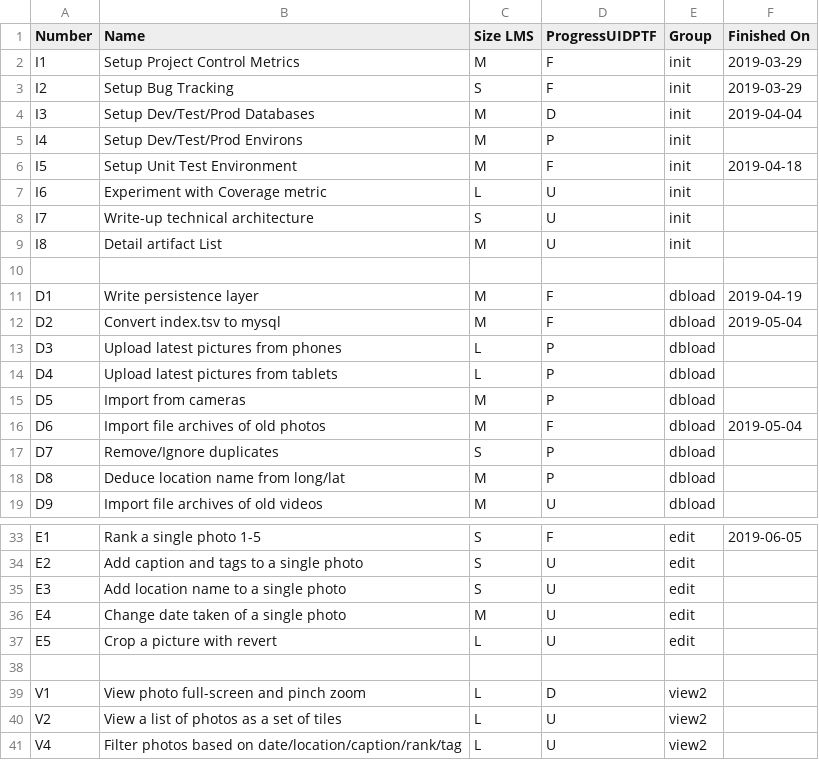
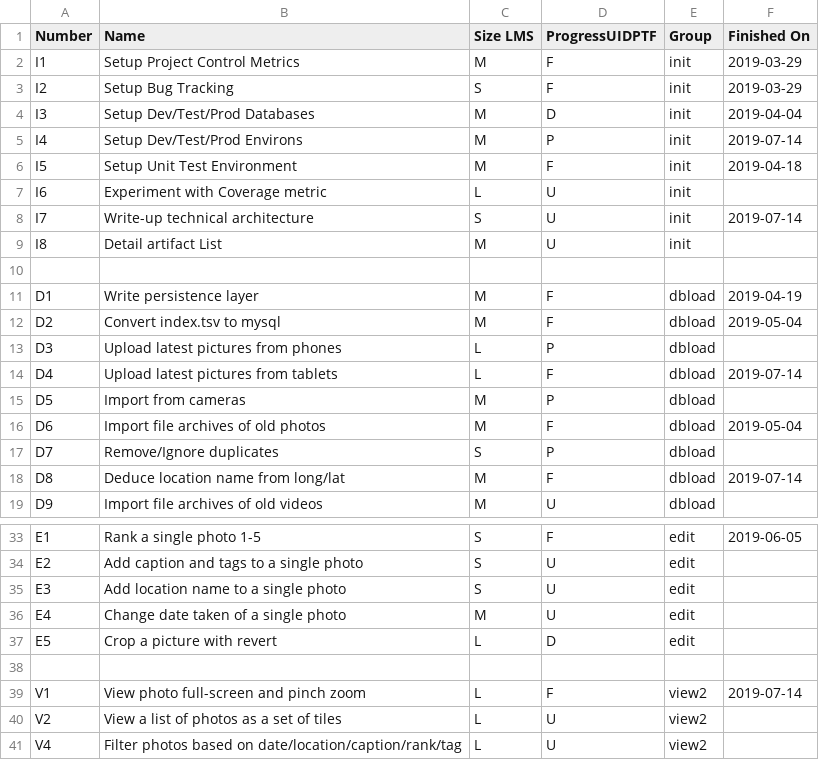
Before and after one commit to chris-reynolds/AllOurPhotos, a CSV file: planning/TaskList.csv, drawn as a sheet; only a part is shown, gaps mark what is left out.

Commit message:
Progress tracking

```diff
--- a/planning/TaskList.csv
+++ b/planning/TaskList.csv
@@ -4,6 +4,6 @@ I2,Setup Bug Tracking,S,F,init,2019-03-29
 I3,Setup Dev/Test/Prod Databases,M,D,init,2019-04-04
-I4,Setup Dev/Test/Prod Environs,M,P,init,
+I4,Setup Dev/Test/Prod Environs,M,P,init,2019-07-14
 I5,Setup Unit Test Environment,M,F,init,2019-04-18
 I6,Experiment with Coverage metric,L,U,init,
-I7,Write-up technical architecture,S,U,init,
+I7,Write-up technical architecture,S,U,init,2019-07-14
 I8,Detail artifact List,M,U,init,
@@ -13,3 +13,3 @@ D2,Convert index.tsv to mysql,M,F,dbload,2019-05-04
 D3,Upload latest pictures from phones,L,P,dbload,
-D4,Upload latest pictures from tablets,L,P,dbload,
+D4,Upload latest pictures from tablets,L,F,dbload,2019-07-14
 D5,Import from cameras,M,P,dbload,
@@ -17,3 +17,3 @@ D6,Import file archives of old photos,M,F,dbload,2019-05-04
 D7,Remove/Ignore duplicates,S,P,dbload,
-D8,Deduce location name from long/lat,M,P,dbload,
+D8,Deduce location name from long/lat,M,F,dbload,2019-07-14
 D9,Import file archives of old videos,M,U,dbload,
@@ -36,5 +36,5 @@ E3,Add location name to a single photo,S,U,edit,
 E4,Change date taken of a single photo,M,U,edit,
-E5,Crop a picture with revert,L,U,edit,
+E5,Crop a picture with revert,L,D,edit,
 ,,,,,
-V1,View photo full-screen and pinch zoom,L,D,view2,
+V1,View photo full-screen and pinch zoom,L,F,view2,2019-07-14
 V2,View a list of photos as a set of tiles,L,U,view2,
```
Also changed, not shown: 1 other file.
